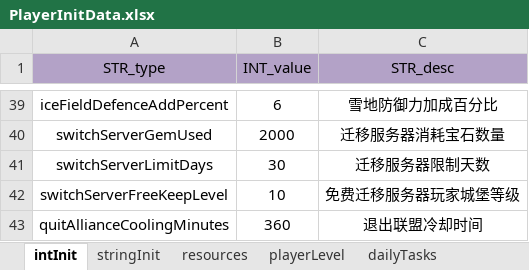
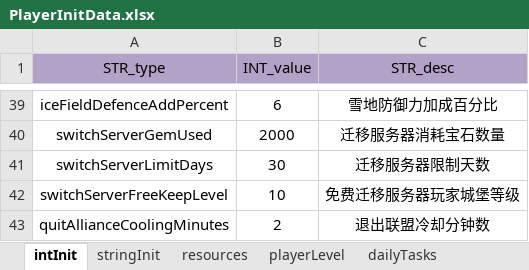
Before and after one commit to ModunZhang/kod_server, an Excel workbook: gameData/shared/PlayerInitData.xlsx, sheet intInit, drawn as a sheet; only a part is shown, gaps mark what is left out; values as stored, in another font and other column widths than the file's, no borders; the diff names each change by its address in the sheet, - before the commit and + after, or states it on an @@ line.

```diff
--- a/gameData/shared/PlayerInitData.xlsx (sheet intInit)
+++ b/gameData/shared/PlayerInitData.xlsx (sheet intInit)
-B43 (INT_value): 360
+B43 (INT_value): 2
-C43 (STR_desc): 退出联盟冷却时间
+C43 (STR_desc): 退出联盟冷却分钟数
```
Also changed, not shown: 1 other file.
